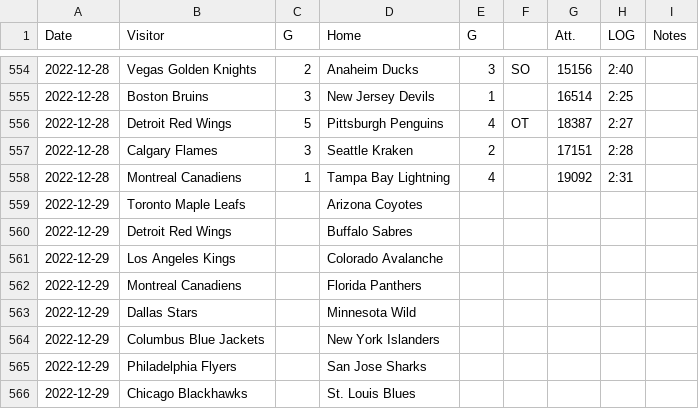
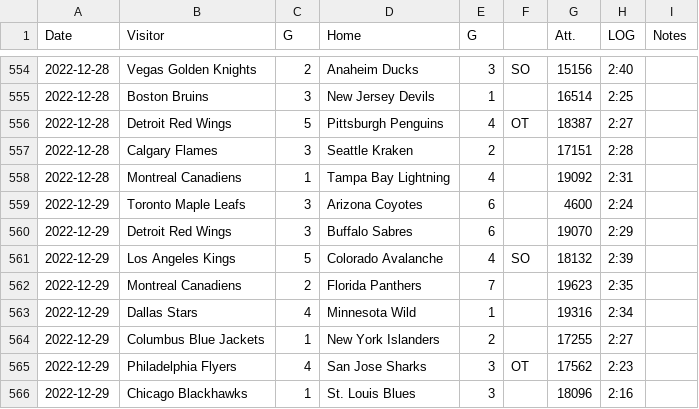
Before and after one commit to SoslyLW/SportsOdds, a CSV file: nhlschedule.csv, drawn as a sheet; only a part is shown, gaps mark what is left out; the diff covers the shown part only.

```diff
--- a/nhlschedule.csv
+++ b/nhlschedule.csv
@@ -558,9 +558,9 @@ Date,Visitor,G,Home,G,,Att.,LOG,Notes
 2022-12-28,Montreal Canadiens,1,Tampa Bay Lightning,4,,19092,2:31,
-2022-12-29,Toronto Maple Leafs,,Arizona Coyotes,,,,,
-2022-12-29,Detroit Red Wings,,Buffalo Sabres,,,,,
-2022-12-29,Los Angeles Kings,,Colorado Avalanche,,,,,
-2022-12-29,Montreal Canadiens,,Florida Panthers,,,,,
-2022-12-29,Dallas Stars,,Minnesota Wild,,,,,
-2022-12-29,Columbus Blue Jackets,,New York Islanders,,,,,
-2022-12-29,Philadelphia Flyers,,San Jose Sharks,,,,,
-2022-12-29,Chicago Blackhawks,,St. Louis Blues,,,,,
+2022-12-29,Toronto Maple Leafs,3,Arizona Coyotes,6,,4600,2:24,
+2022-12-29,Detroit Red Wings,3,Buffalo Sabres,6,,19070,2:29,
+2022-12-29,Los Angeles Kings,5,Colorado Avalanche,4,SO,18132,2:39,
+2022-12-29,Montreal Canadiens,2,Florida Panthers,7,,19623,2:35,
+2022-12-29,Dallas Stars,4,Minnesota Wild,1,,19316,2:34,
+2022-12-29,Columbus Blue Jackets,1,New York Islanders,2,,17255,2:27,
+2022-12-29,Philadelphia Flyers,4,San Jose Sharks,3,OT,17562,2:23,
+2022-12-29,Chicago Blackhawks,1,St. Louis Blues,3,,18096,2:16,
```
Also changed, not shown: 159 edited cells elsewhere in this file, 22 other files.
